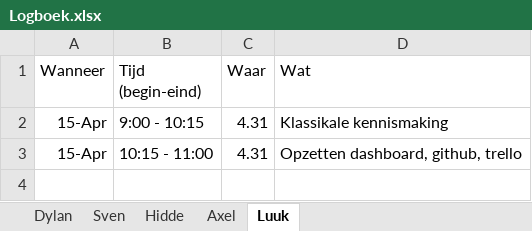
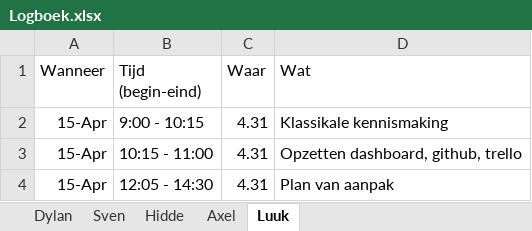
Before and after one commit to dzdylanzd/i-project-documenten, an Excel workbook: Logboek.xlsx, sheet Luuk, drawn as a sheet; values as stored, in another font and other column widths than the file's, no borders; the diff names each change by its address in the sheet, - before the commit and + after, or states it on an @@ line.

```diff
--- a/Logboek.xlsx (sheet Luuk)
+++ b/Logboek.xlsx (sheet Luuk)
+row 4: 15-Apr | 12:05 - 14:30 | 4.31 | Plan van aanpak
```
Also changed, not shown: sheet Dylan, sheet Sven, sheet Hidde.
